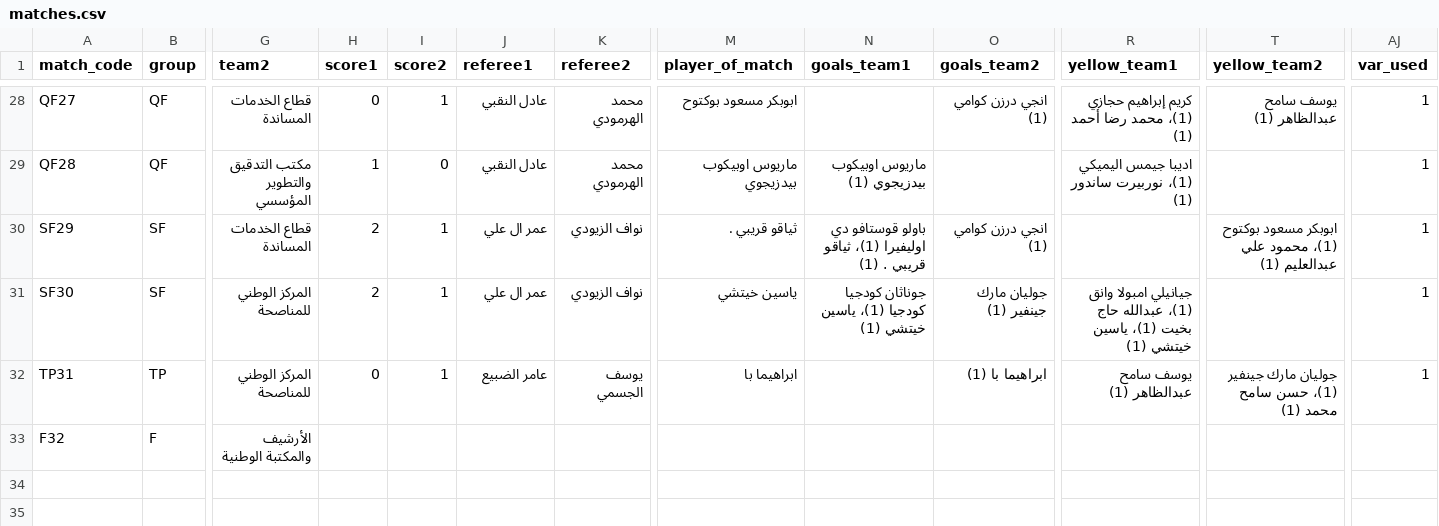
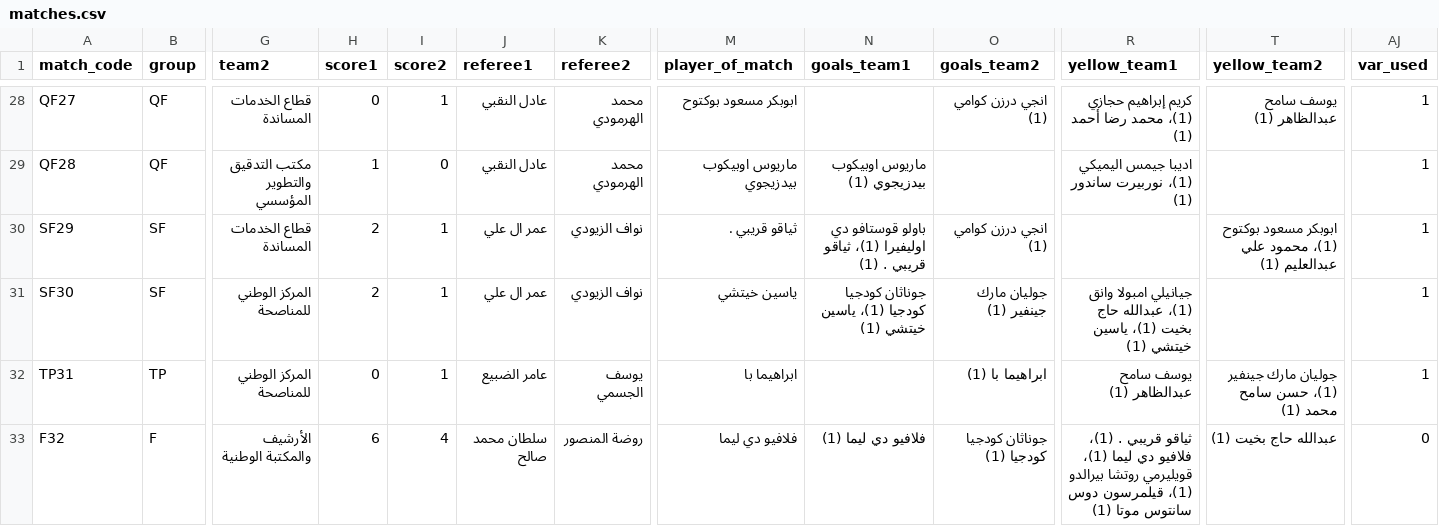
Before and after one commit to gido70/Championship-Mansour-Bin-Zaid-Cup--2026, a CSV file: data/matches.csv, drawn as a sheet; only a part is shown, gaps mark what is left out; the diff names each change by its address in the sheet, - before the commit and + after, or states it on an @@ line.

Commit message:
Add files via upload

```diff
--- a/data/matches.csv
+++ b/data/matches.csv
-H33 (score1): (empty)
+H33 (score1): 6
-I33 (score2): (empty)
+I33 (score2): 4
-J33 (referee1): (empty)
+J33 (referee1): سلطان محمد صالح
-K33 (referee2): (empty)
+K33 (referee2): روضة المنصور
-M33 (player_of_match): (empty)
+M33 (player_of_match): فلافيو دي ليما
-N33 (goals_team1): (empty)
+N33 (goals_team1): فلافيو دي ليما (1)
-O33 (goals_team2): (empty)
+O33 (goals_team2): جوناثان كودجيا كودجيا (1)
-R33 (yellow_team1): (empty)
+R33 (yellow_team1): ثياقو قريبي . (1)، فلافيو دي ليما (1)، قويليرمي روتشا بيرالدو (1)، قيلمرسون دوس سانتوس موتا (1)
-T33 (yellow_team2): (empty)
+T33 (yellow_team2): عبدالله حاج بخيت (1)
-AJ33 (var_used): (empty)
+AJ33 (var_used): 0
```
